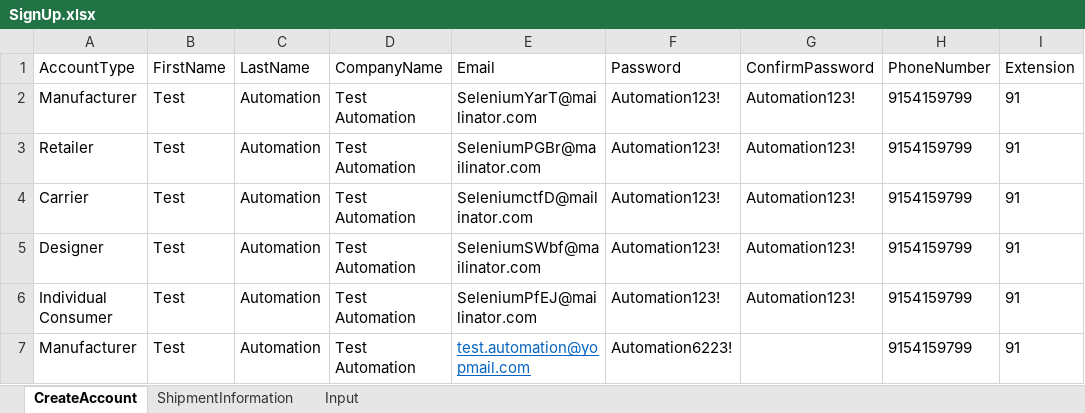
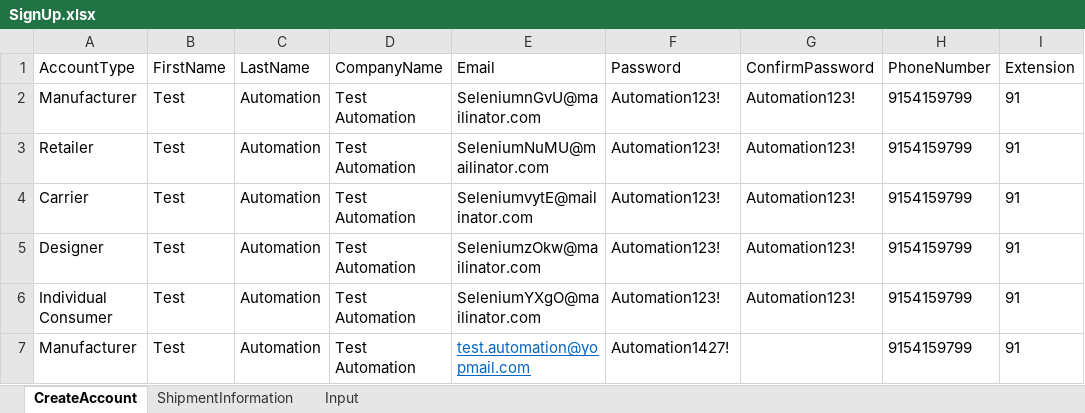
Before and after one commit to pgupta26/qualitesoft, an Excel workbook: binaries/FCfiles/SignUp.xlsx, sheet CreateAccount, drawn as a sheet; only a part is shown; values as stored, in another font and other column widths than the file's, no borders; the diff names each change by its address in the sheet, - before the commit and + after, or states it on an @@ line.

```diff
--- a/binaries/FCfiles/SignUp.xlsx (sheet CreateAccount)
+++ b/binaries/FCfiles/SignUp.xlsx (sheet CreateAccount)
-E2 (Email): SeleniumYarT@mailinator.com
+E2 (Email): SeleniumnGvU@mailinator.com
-E3 (Email): SeleniumPGBr@mailinator.com
+E3 (Email): SeleniumNuMU@mailinator.com
-E4 (Email): SeleniumctfD@mailinator.com
+E4 (Email): SeleniumvytE@mailinator.com
-E5 (Email): SeleniumSWbf@mailinator.com
+E5 (Email): SeleniumzOkw@mailinator.com
-E6 (Email): SeleniumPfEJ@mailinator.com
+E6 (Email): SeleniumYXgO@mailinator.com
-F7 (Password): Automation6223!
+F7 (Password): Automation1427!
```
Also changed, not shown: sheet Input, binaries/FCfiles/ManageProducts.xlsx, binaries/FCfiles/QuickQuote/QuickQuoteTestData.xlsx, 1 other file.
